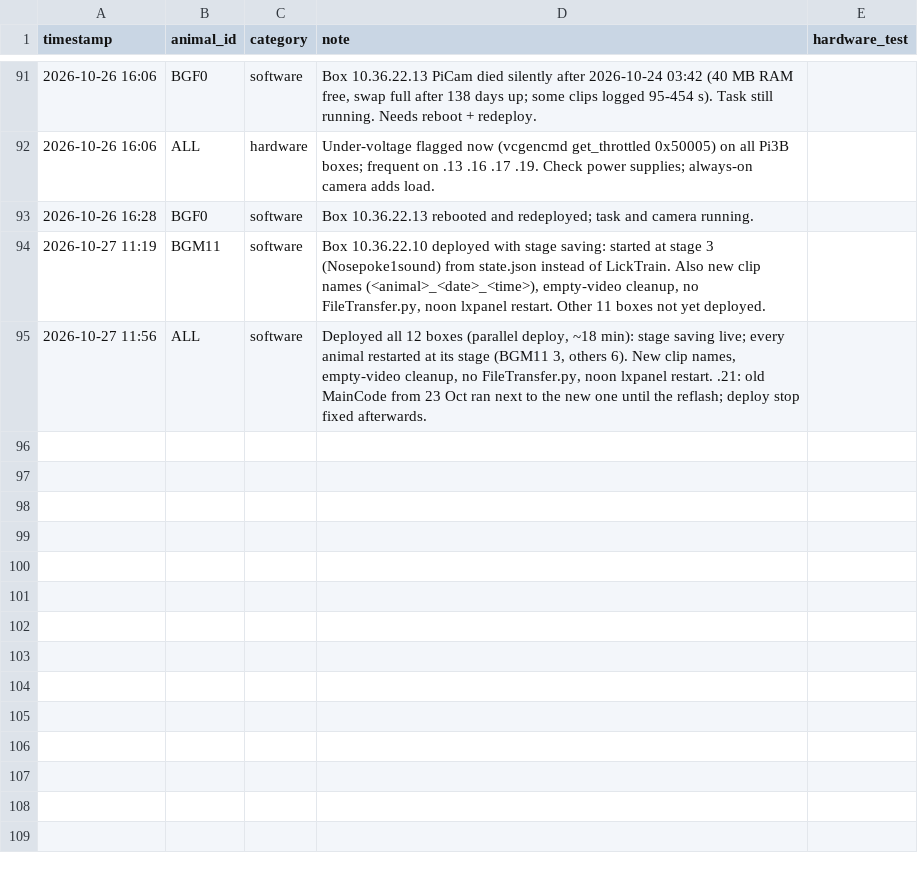
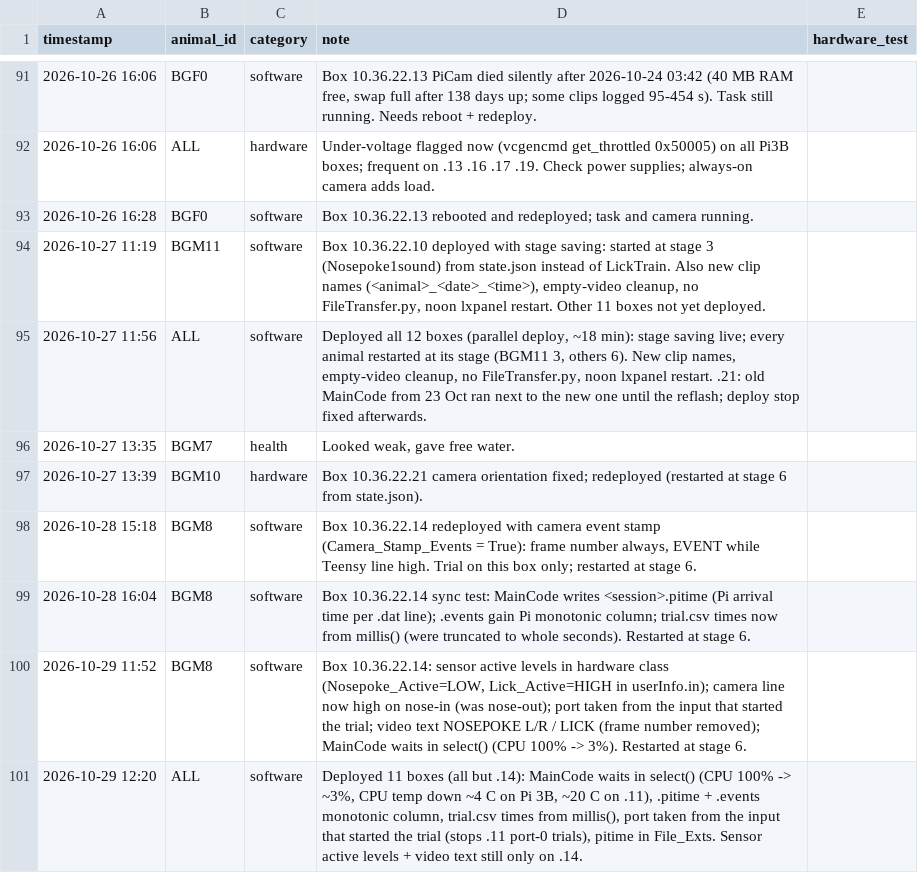
Before and after one commit to bapungiri/py_adlab_bg, a CSV file: records/log.csv, drawn as a sheet; only a part is shown, gaps mark what is left out.

```diff
--- a/records/log.csv
+++ b/records/log.csv
@@ -95 +95,7 @@ timestamp,animal_id,category,note,hardware_test
 2026-10-27 11:56,ALL,software,"Deployed all 12 boxes (parallel deploy, ~18 min): stage saving live; every animal restarted at its stage (BGM11 3, others 6). New clip names, empty-video cleanup, no FileTransfer.py, noon lxpanel restart. .21: old MainCode from 23 Oct ran next to the new one until the reflash; deploy stop fixed afterwards."
+2026-10-27 13:35,BGM7,health,"Looked weak, gave free water.",
+2026-10-27 13:39,BGM10,hardware,"Box 10.36.22.21 camera orientation fixed; redeployed (restarted at stage 6 from state.json).",
+2026-10-28 15:18,BGM8,software,"Box 10.36.22.14 redeployed with camera event stamp (Camera_Stamp_Events = True): frame number always, EVENT while Teensy line high. Trial on this box only; restarted at stage 6.",
+2026-10-28 16:04,BGM8,software,"Box 10.36.22.14 sync test: MainCode writes <session>.pitime (Pi arrival time per .dat line); .events gain Pi monotonic column; trial.csv times now from millis() (were truncated to whole seconds). Restarted at stage 6.",
+2026-10-29 11:52,BGM8,software,"Box 10.36.22.14: sensor active levels in hardware class (Nosepoke_Active=LOW, Lick_Active=HIGH in userInfo.in); camera line now high on nose-in (was nose-out); port taken from the input that started the trial; video text NOSEPOKE L/R / LICK (frame number removed); MainCode waits in select() (CPU 100% -> 3%). Restarted at stage 6.",
+2026-10-29 12:20,ALL,software,"Deployed 11 boxes (all but .14): MainCode waits in select() (CPU 100% -> ~3%, CPU temp down ~4 C on Pi 3B, ~20 C on .11), .pitime + .events monotonic column, trial.csv times from millis(), port taken from the input that started the trial (stops .11 port-0 trials), pitime in File_Exts. Sensor active levels + video text still only on .14.",
```
Also changed, not shown: 3 other files.
